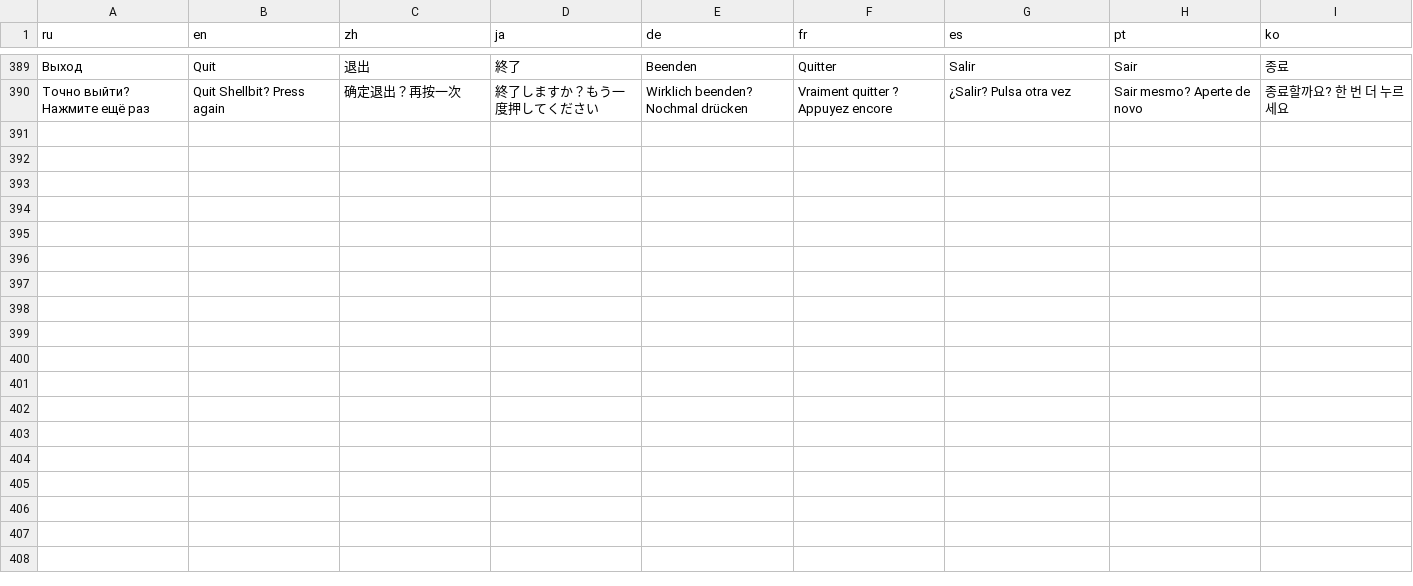
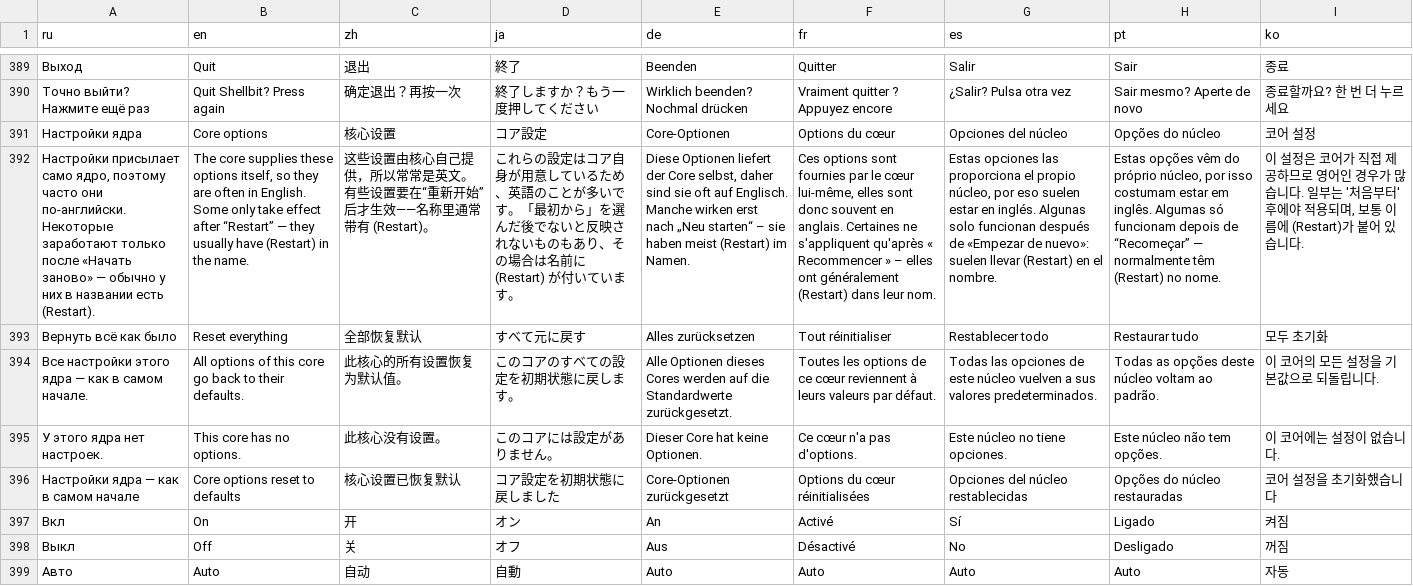
Before and after one commit to NiProk/Shellbit, a TSV file: data/i18n/strings.tsv, drawn as a sheet; only a part is shown, gaps mark what is left out; the diff names each change by its address in the sheet, - before the commit and + after, or states it on an @@ line.

Commit message:
добавил настройки ядер

```diff
--- a/data/i18n/strings.tsv
+++ b/data/i18n/strings.tsv
+row 391: Настройки ядра | Core options | 核心设置 | コア設定 | Core-Optionen | Options du cœur | Opciones del núcleo | Opções do núcleo | 코어 설정
+row 392: Настройки присылает само ядро, поэтому часто они по-английски. Некоторые заработают только после «Начать заново» — обычно у них в названии есть (Restart). | The core supplies these options itself, so they are often in English. Some only take effect after “Restart” — they usually have (Restart) in the name. | 这些设置由核心自己提供，所以常常是英文。有些设置要在“重新开始”后才生效——名称里通常带有 (Restart)。 | これらの設定はコア自身が用意しているため、英語のことが多いです。「最初から」を選んだ後でないと反映されないものもあり、その場合は名前に (Restart) が付いています。 | Diese Optionen liefert der Core selbst, daher sind sie oft auf Englisch. Manche wirken erst nach „Neu starten“ – sie haben meist (Restart) im Namen. | Ces options sont fournies par le cœur lui-même, elles sont donc souvent en anglais. Certaines ne s'appliquent qu'après « Recommencer » – elles ont généralement (Restart) dans leur nom. | Estas opciones las proporciona el propio núcleo, por eso suelen estar en inglés. Algunas solo funcionan después de «Empezar de nuevo»: suelen llevar (Restart) en el nombre. | Estas opções vêm do próprio núcleo, por isso costumam estar em inglês. Algumas só funcionam depois de “Recomeçar” — normalmente têm (Restart) no nome. | 이 설정은 코어가 직접 제공하므로 영어인 경우가 많습니다. 일부는 '처음부터' 후에야 적용되며, 보통 이름에 (Restart)가 붙어 있습니다.
+row 393: Вернуть всё как было | Reset everything | 全部恢复默认 | すべて元に戻す | Alles zurücksetzen | Tout réinitialiser | Restablecer todo | Restaurar tudo | 모두 초기화
+row 394: Все настройки этого ядра — как в самом начале. | All options of this core go back to their defaults. | 此核心的所有设置恢复为默认值。 | このコアのすべての設定を初期状態に戻します。 | Alle Optionen dieses Cores werden auf die Standardwerte zurückgesetzt. | Toutes les options de ce cœur reviennent à leurs valeurs par défaut. | Todas las opciones de este núcleo vuelven a sus valores predeterminados. | Todas as opções deste núcleo voltam ao padrão. | 이 코어의 모든 설정을 기본값으로 되돌립니다.
+row 395: У этого ядра нет настроек. | This core has no options. | 此核心没有设置。 | このコアには設定がありません。 | Dieser Core hat keine Optionen. | Ce cœur n'a pas d'options. | Este núcleo no tiene opciones. | Este núcleo não tem opções. | 이 코어에는 설정이 없습니다.
+row 396: Настройки ядра — как в самом начале | Core options reset to defaults | 核心设置已恢复默认 | コア設定を初期状態に戻しました | Core-Optionen zurückgesetzt | Options du cœur réinitialisées | Opciones del núcleo restablecidas | Opções do núcleo restauradas | 코어 설정을 초기화했습니다
+row 397: Вкл | On | 开 | オン | An | Activé | Sí | Ligado | 켜짐
+row 398: Выкл | Off | 关 | オフ | Aus | Désactivé | No | Desligado | 꺼짐
+row 399: Авто | Auto | 自动 | 自動 | Auto | Auto | Auto | Auto | 자동
```
Also changed, not shown: 10 other files.
